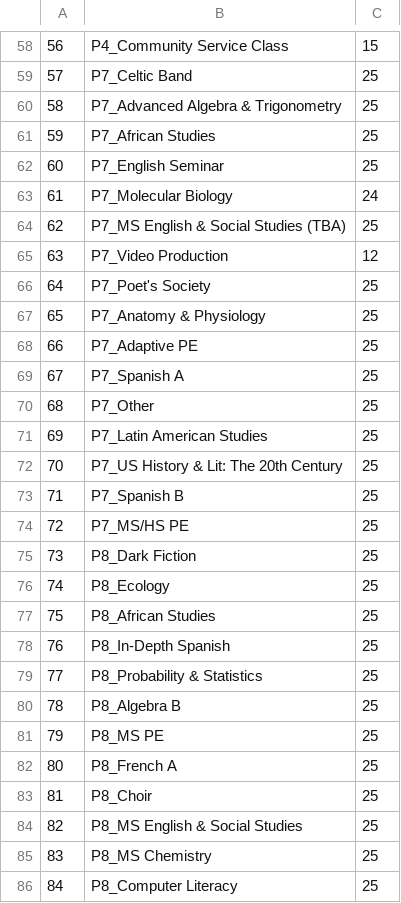
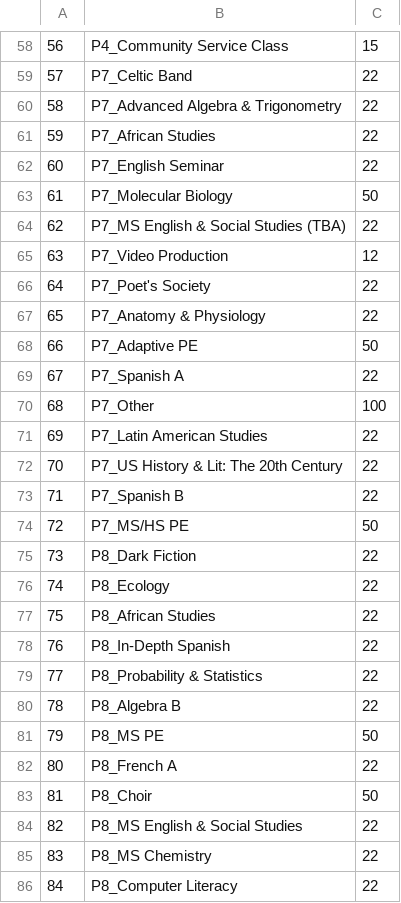
Before and after one commit to dayonenotdaytwo/LACS_Scheduler, a CSV file: Resources/CourseSize.csv, drawn as a sheet; only a part is shown, gaps mark what is left out; the diff covers the shown part only.

```diff
--- a/Resources/CourseSize.csv
+++ b/Resources/CourseSize.csv
@@ -58,29 +58,29 @@
 56,P4_Community Service Class,15
-57,P7_Celtic Band,25
-58,P7_Advanced Algebra & Trigonometry,25
-59,P7_African Studies,25
-60,P7_English Seminar,25
-61,P7_Molecular Biology,24
-62,P7_MS English & Social Studies (TBA),25
+57,P7_Celtic Band,22
+58,P7_Advanced Algebra & Trigonometry,22
+59,P7_African Studies,22
+60,P7_English Seminar,22
+61,P7_Molecular Biology,50
+62,P7_MS English & Social Studies (TBA),22
 63,P7_Video Production,12
-64,P7_Poet's Society,25
-65,P7_Anatomy & Physiology,25
-66,P7_Adaptive PE,25
-67,P7_Spanish A,25
-68,P7_Other,25
-69,P7_Latin American Studies,25
-70,P7_US History & Lit: The 20th Century,25
-71,P7_Spanish B,25
-72,P7_MS/HS PE,25
-73,P8_Dark Fiction,25
-74,P8_Ecology,25
-75,P8_African Studies,25
-76,P8_In-Depth Spanish,25
-77,P8_Probability & Statistics,25
-78,P8_Algebra B,25
-79,P8_MS PE,25
-80,P8_French A,25
-81,P8_Choir,25
-82,P8_MS English & Social Studies,25
-83,P8_MS Chemistry,25
-84,P8_Computer Literacy,25
+64,P7_Poet's Society,22
+65,P7_Anatomy & Physiology,22
+66,P7_Adaptive PE,50
+67,P7_Spanish A,22
+68,P7_Other,100
+69,P7_Latin American Studies,22
+70,P7_US History & Lit: The 20th Century,22
+71,P7_Spanish B,22
+72,P7_MS/HS PE,50
+73,P8_Dark Fiction,22
+74,P8_Ecology,22
+75,P8_African Studies,22
+76,P8_In-Depth Spanish,22
+77,P8_Probability & Statistics,22
+78,P8_Algebra B,22
+79,P8_MS PE,50
+80,P8_French A,22
+81,P8_Choir,50
+82,P8_MS English & Social Studies,22
+83,P8_MS Chemistry,22
+84,P8_Computer Literacy,22
```
Also changed, not shown: 1 added row, 1 removed row and 61 edited cells elsewhere in this file.
